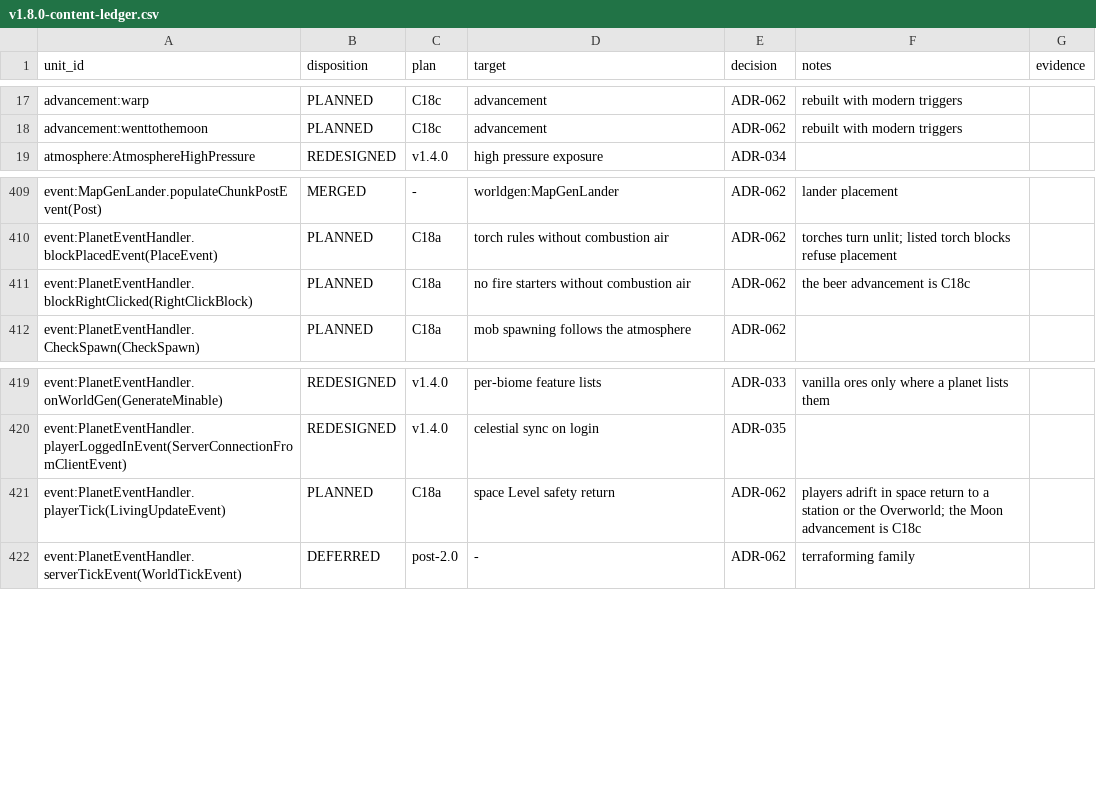
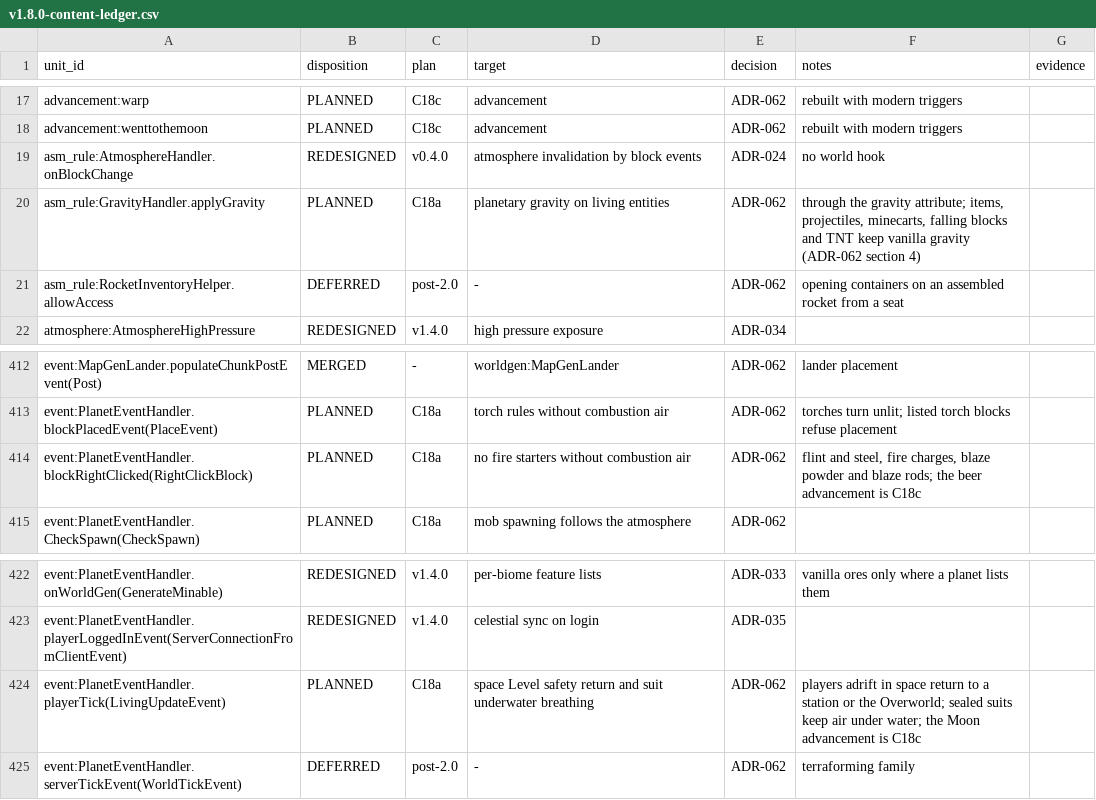
Before and after one commit to sunthemoon/AdvancedRocketry-Community, a CSV file: docs/work/v1.8.0-content-ledger.csv, drawn as a sheet; only a part is shown, gaps mark what is left out.

```diff
--- a/docs/work/v1.8.0-content-ledger.csv
+++ b/docs/work/v1.8.0-content-ledger.csv
@@ -18,2 +18,5 @@ advancement:warp,PLANNED,C18c,advancement,ADR-062,rebuilt with modern triggers,
 advancement:wenttothemoon,PLANNED,C18c,advancement,ADR-062,rebuilt with modern triggers,
+asm_rule:AtmosphereHandler.onBlockChange,REDESIGNED,v0.4.0,atmosphere invalidation by block events,ADR-024,no world hook,
+asm_rule:GravityHandler.applyGravity,PLANNED,C18a,planetary gravity on living entities,ADR-062,"through the gravity attribute; items, projectiles, minecarts, falling blocks and TNT keep vanilla gravity (ADR-062 section 4)",
+asm_rule:RocketInventoryHelper.allowAccess,DEFERRED,post-2.0,-,ADR-062,opening containers on an assembled rocket from a seat,
 atmosphere:AtmosphereHighPressure,REDESIGNED,v1.4.0,high pressure exposure,ADR-034,,
@@ -410,3 +413,3 @@ event:MapGenLander.populateChunkPostEvent(Post),MERGED,-,worldgen:MapGenLander,A
 event:PlanetEventHandler.blockPlacedEvent(PlaceEvent),PLANNED,C18a,torch rules without combustion air,ADR-062,torches turn unlit; listed torch blocks refuse placement,
-event:PlanetEventHandler.blockRightClicked(RightClickBlock),PLANNED,C18a,no fire starters without combustion air,ADR-062,the beer advancement is C18c,
+event:PlanetEventHandler.blockRightClicked(RightClickBlock),PLANNED,C18a,no fire starters without combustion air,ADR-062,"flint and steel, fire charges, blaze powder and blaze rods; the beer advancement is C18c",
 event:PlanetEventHandler.CheckSpawn(CheckSpawn),PLANNED,C18a,mob spawning follows the atmosphere,ADR-062,,
@@ -420,3 +423,3 @@ event:PlanetEventHandler.onWorldGen(GenerateMinable),REDESIGNED,v1.4.0,per-biome
 event:PlanetEventHandler.playerLoggedInEvent(ServerConnectionFromClientEvent),REDESIGNED,v1.4.0,celestial sync on login,ADR-035,,
-event:PlanetEventHandler.playerTick(LivingUpdateEvent),PLANNED,C18a,space Level safety return,ADR-062,players adrift in space return to a station or the Overworld; the Moon advancement is C18c,
+event:PlanetEventHandler.playerTick(LivingUpdateEvent),PLANNED,C18a,space Level safety return and suit underwater breathing,ADR-062,players adrift in space return to a station or the Overworld; sealed suits keep air under water; the Moon advancement is C18c,
 event:PlanetEventHandler.serverTickEvent(WorldTickEvent),DEFERRED,post-2.0,-,ADR-062,terraforming family,
```
Also changed, not shown: 7 other files.
